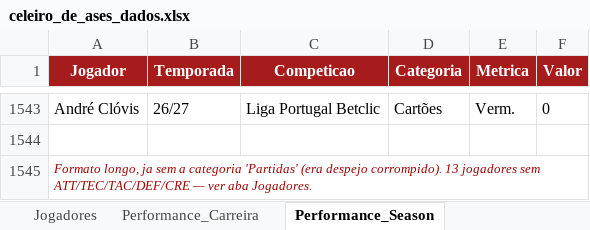
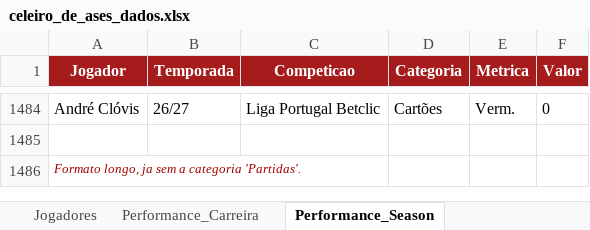
Before and after one commit to 2zwrmjr67t-pixel/DefaultClaudeCode, an Excel workbook: celeiro-de-ases/dados/celeiro_de_ases_dados.xlsx, sheet Performance_Season, drawn as a sheet; only a part is shown, gaps mark what is left out; values as stored, in another font and other column widths than the file's, no borders; addresses are those after the commit; the diff covers the shown part only; the diff names each change by its address in the sheet, - before the commit and + after, or states it on an @@ line.

```diff
--- a/celeiro-de-ases/dados/celeiro_de_ases_dados.xlsx (sheet Performance_Season)
+++ b/celeiro-de-ases/dados/celeiro_de_ases_dados.xlsx (sheet Performance_Season)
-A1486 (Jogador): …a categoria 'Partidas' (era despejo corrompido). 13 jogadores sem ATT/TEC/TAC/DEF/CRE — ver aba Jogadores.
+A1486 (Jogador): …a categoria 'Partidas'.
```
Also changed, not shown: 59 removed rows elsewhere in this sheet, sheet Performance_Carreira, sheet Jogadores, 6 other files.
